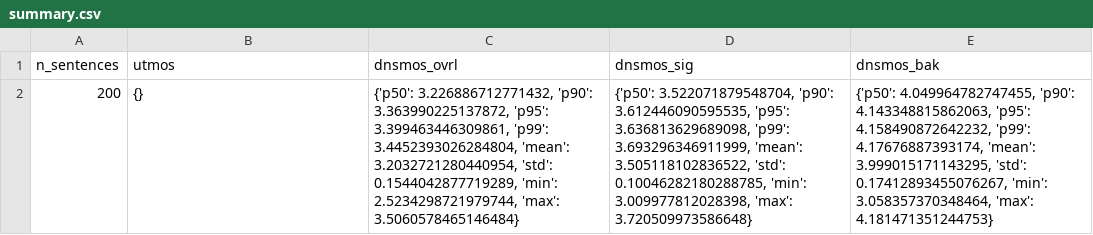
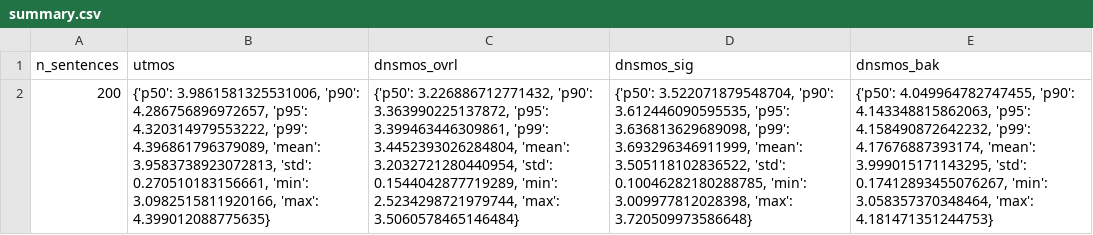
Before and after one commit to AjitKP91/nvidia-model-evaluation, a CSV file: results/tts/naturalness/summary.csv, drawn as a sheet; the diff names each change by its address in the sheet, - before the commit and + after, or states it on an @@ line.

Commit message:
naturalness summary

```diff
--- a/results/tts/naturalness/summary.csv
+++ b/results/tts/naturalness/summary.csv
-B2 (utmos): {}
+B2 (utmos): {'p50': 3.9861581325531006, 'p90': 4.286756896972657, 'p95': 4.320314979553222, 'p99': 4.396861796379089, 'mean': 3.9583738923072813, 'std': 0.270510183156661, 'min': 3.0982515811920166, 'max': 4.399012088775635}
```
Also changed, not shown: 2 other files.
